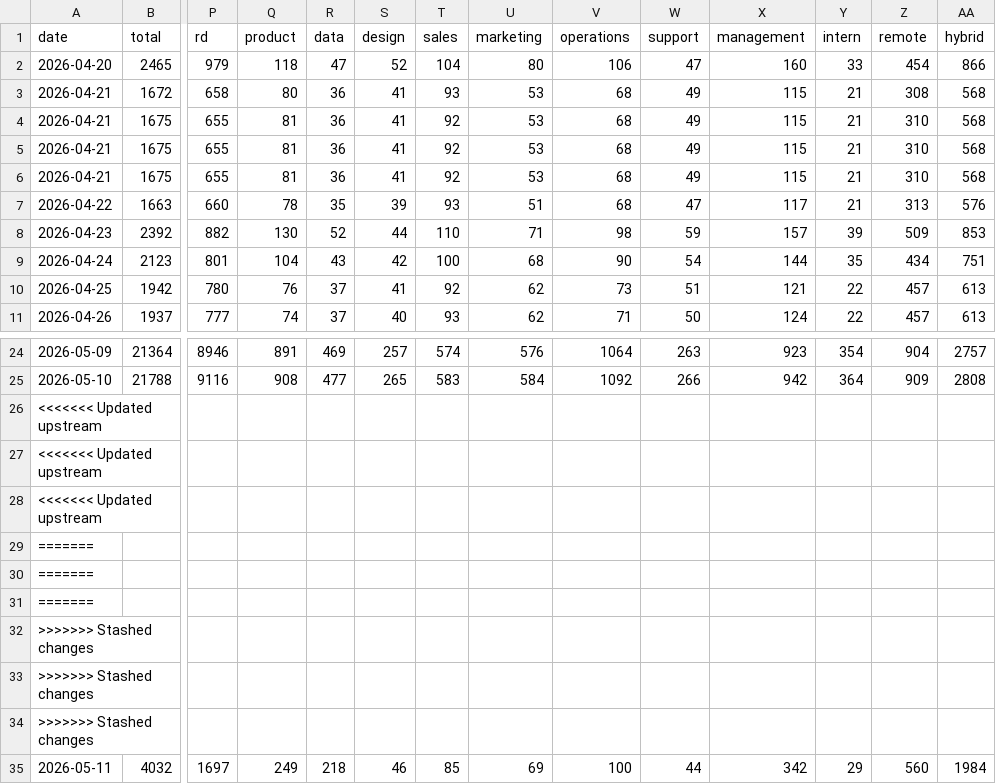
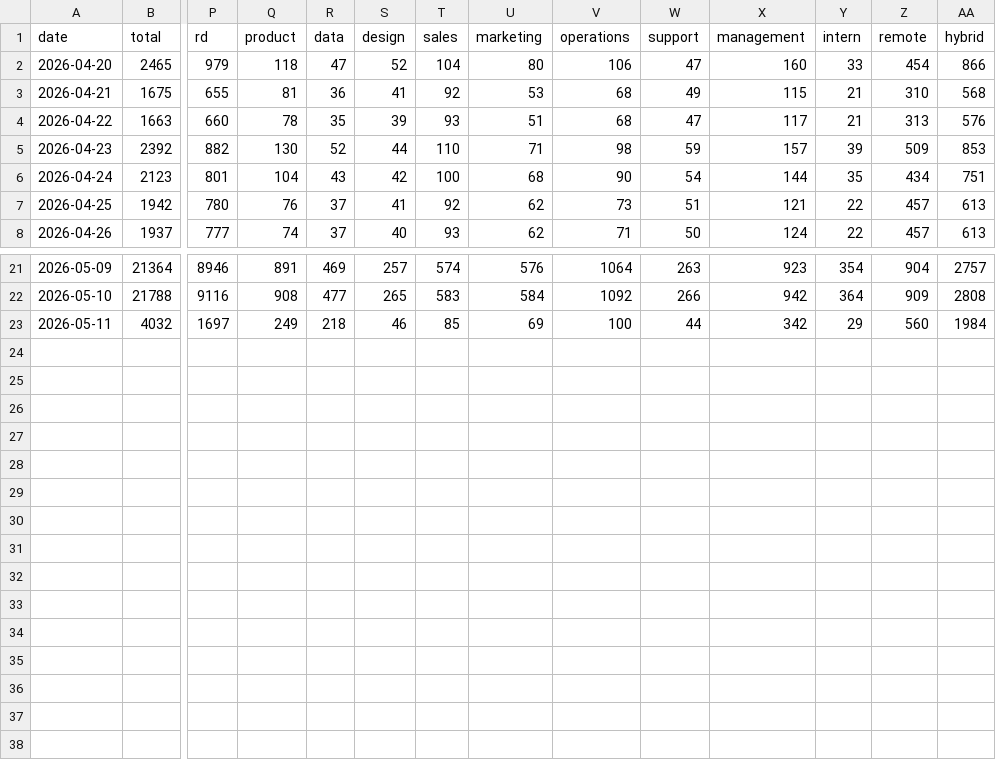
Before and after one commit to Genys30/jobfinder1, a CSV file: history.csv, drawn as a sheet; only a part is shown, gaps mark what is left out; rows hold the shown columns only; the diff names each change by its address in the sheet, - before the commit and + after, or states it on an @@ line.

```diff
--- a/history.csv
+++ b/history.csv
-row 3: 2026-04-21 | 1672 | 658 | 80 | 36 | 41 | 93 | 53 | 68 | 49 | 115 | 21 | 308 | 568
-row 4: 2026-04-21 | 1675 | 655 | 81 | 36 | 41 | 92 | 53 | 68 | 49 | 115 | 21 | 310 | 568
-row 5: 2026-04-21 | 1675 | 655 | 81 | 36 | 41 | 92 | 53 | 68 | 49 | 115 | 21 | 310 | 568
-row 26: <<<<<<< Updated upstream
-row 27: <<<<<<< Updated upstream
-row 28: <<<<<<< Updated upstream
-row 29: =======
-row 30: =======
-row 31: =======
-row 32: >>>>>>> Stashed changes
-row 33: >>>>>>> Stashed changes
-row 34: >>>>>>> Stashed changes
```
